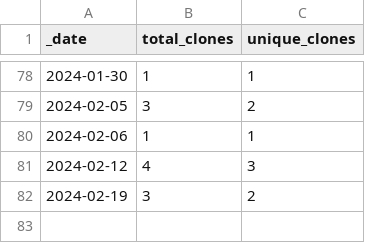
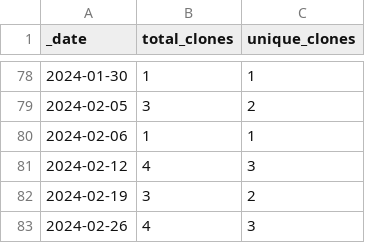
Before and after one commit to jzemmels/scored, a CSV file: traffic/clones.csv, drawn as a sheet; only a part is shown, gaps mark what is left out.

Commit message:
GitHub traffic

```diff
--- a/traffic/clones.csv
+++ b/traffic/clones.csv
@@ -82 +82,2 @@ _date,total_clones,unique_clones
 2024-02-19,3,2
+2024-02-26,4,3
```
Also changed, not shown: 1 other file.
